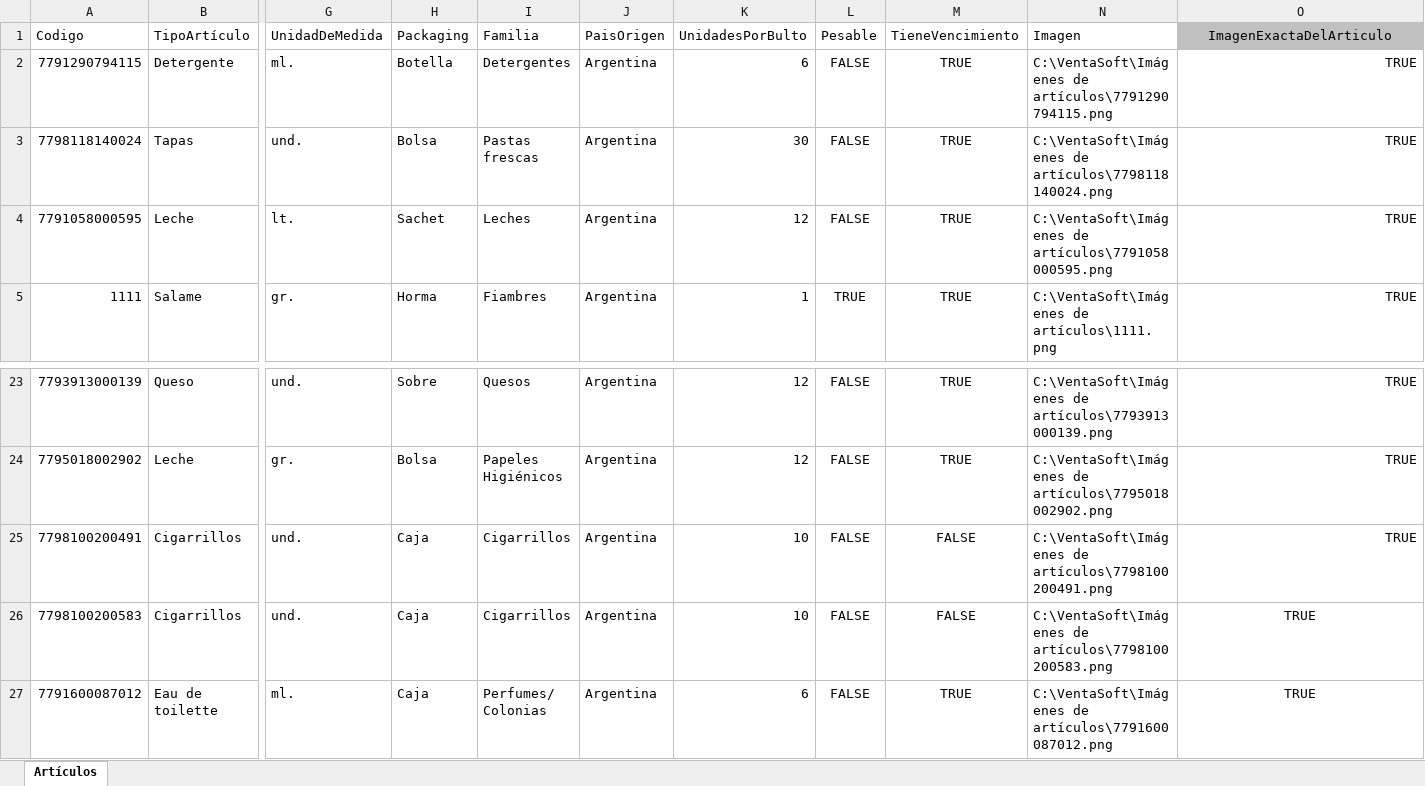
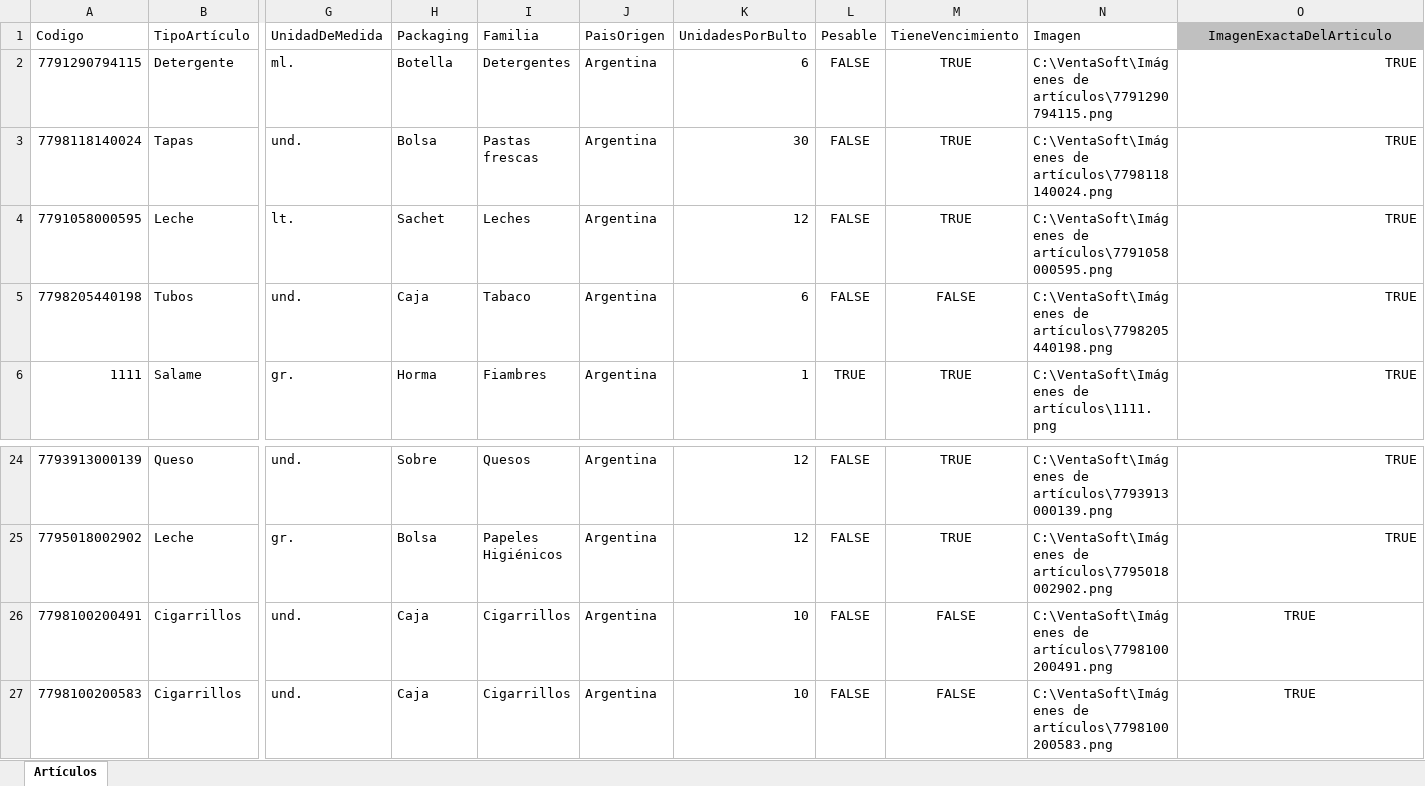
Before and after one commit to Juampita/Comercios, an Excel workbook: Maestro.xlsx, sheet Artículos, drawn as a sheet; only a part is shown, gaps mark what is left out; the shorter side is filled out with more unchanged rows; values as stored, in another font and other column widths than the file's, no borders; addresses are those after the commit; rows hold the shown columns only; the diff names each change by its address in the sheet, - before the commit and + after, or states it on an @@ line.

Commit message:
Add files via upload

```diff
--- a/Maestro.xlsx (sheet Artículos)
+++ b/Maestro.xlsx (sheet Artículos)
+row 5: 7798205440198 | Tubos | und. | Caja | Tabaco | Argentina | 6 | FALSE | FALSE | C:\VentaSoft\Imágenes de artículos\7798205440198.png | TRUE
-O26 alignment: right
+O26 alignment: center
```
